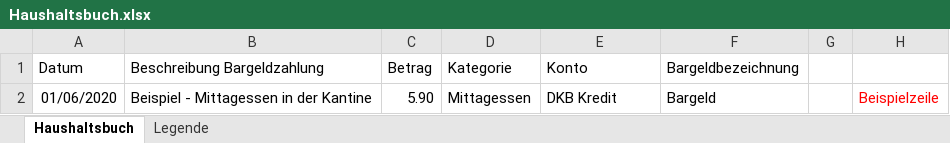
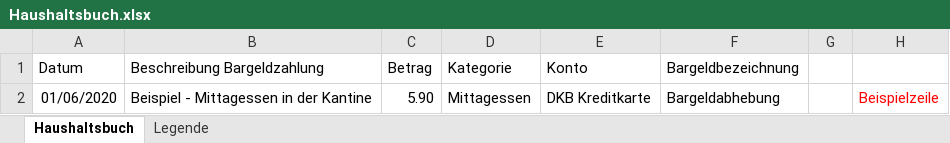
Before and after one commit to codade/KYSA, an Excel workbook: Excel-Tables/Haushaltsbuch.xlsx, sheet Haushaltsbuch, drawn as a sheet; values as stored, in another font and other column widths than the file's, no borders; the diff names each change by its address in the sheet, - before the commit and + after, or states it on an @@ line.

```diff
--- a/Excel-Tables/Haushaltsbuch.xlsx (sheet Haushaltsbuch)
+++ b/Excel-Tables/Haushaltsbuch.xlsx (sheet Haushaltsbuch)
-E2 (Konto): DKB Kredit
+E2 (Konto): DKB Kreditkarte
-F2 (Bargeldbezeichnung): Bargeld
+F2 (Bargeldbezeichnung): Bargeldabhebung
```
Also changed, not shown: sheet Legende, Excel-Tables/Cashbook.xlsx, Excel-Tables/Classification_Table.xlsx, 1 other file.
